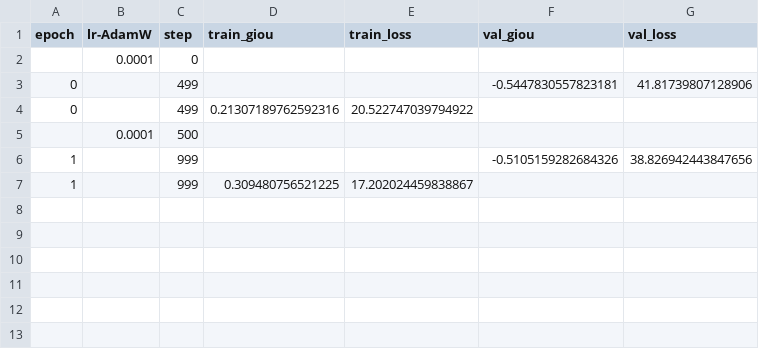
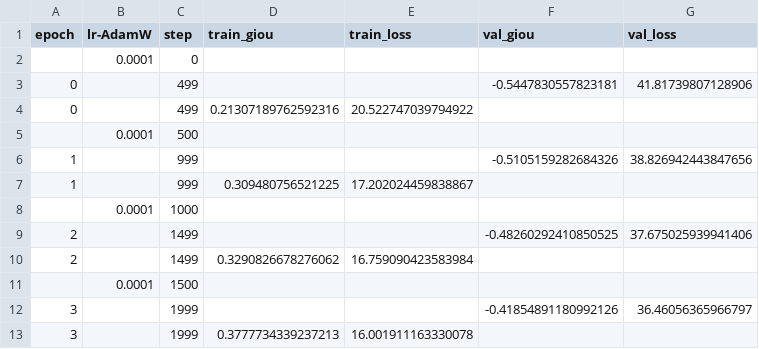
Before and after one commit to Hanyi11/SAM_with_Detection_Head, a CSV file: logs/MicroSAM_huge/lightning_logs/version_2/metrics.csv, drawn as a sheet.

Commit message:
bugs fixed

```diff
--- a/logs/MicroSAM_huge/lightning_logs/version_2/metrics.csv
+++ b/logs/MicroSAM_huge/lightning_logs/version_2/metrics.csv
@@ -7 +7,7 @@ epoch,lr-AdamW,step,train_giou,train_loss,val_giou,val_loss
 1,,999,0.309480756521225,17.202024459838867,,
+,0.0001,1000,,,,
+2,,1499,,,-0.48260292410850525,37.675025939941406
+2,,1499,0.3290826678276062,16.759090423583984,,
+,0.0001,1500,,,,
+3,,1999,,,-0.41854891180992126,36.46056365966797
+3,,1999,0.3777734339237213,16.001911163330078,,
```
